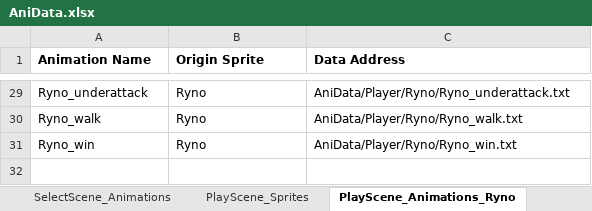
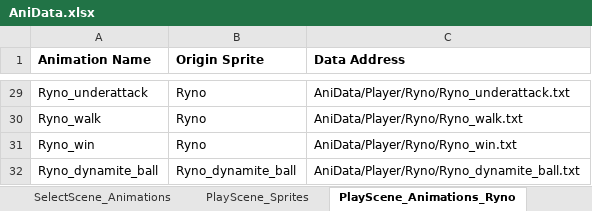
Before and after one commit to rlaxodn0215/Class, an Excel workbook: 4. WindowAPI/Ninja_Baseball_Batman_Project/AniData/AniData.xlsx, sheet PlayScene_Animations_Ryno, drawn as a sheet; only a part is shown, gaps mark what is left out; values as stored, in another font and other column widths than the file's, no borders; the diff names each change by its address in the sheet, - before the commit and + after, or states it on an @@ line.

```diff
--- a/4. WindowAPI/Ninja_Baseball_Batman_Project/AniData/AniData.xlsx (sheet PlayScene_Animations_Ryno)
+++ b/4. WindowAPI/Ninja_Baseball_Batman_Project/AniData/AniData.xlsx (sheet PlayScene_Animations_Ryno)
+row 32: Ryno_dynamite_ball | Ryno_dynamite_ball | AniData/Player/Ryno/Ryno_dynamite_ball.txt
```
Also changed, not shown: sheet PlayScene_Sprites, 26 other files.
